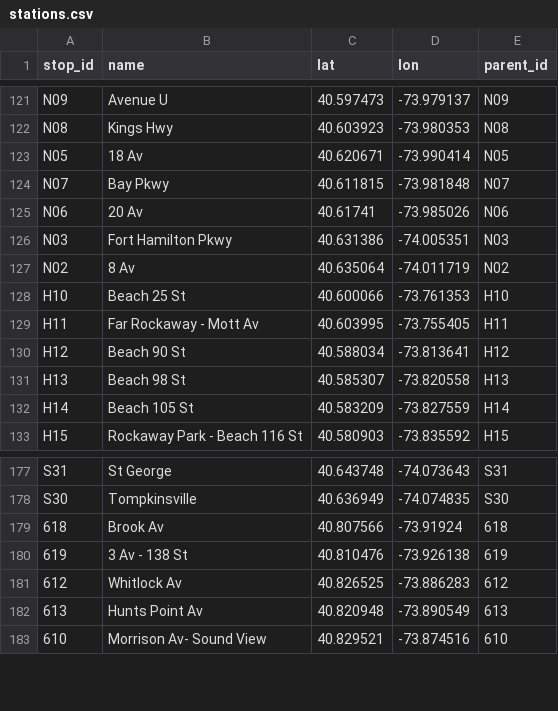
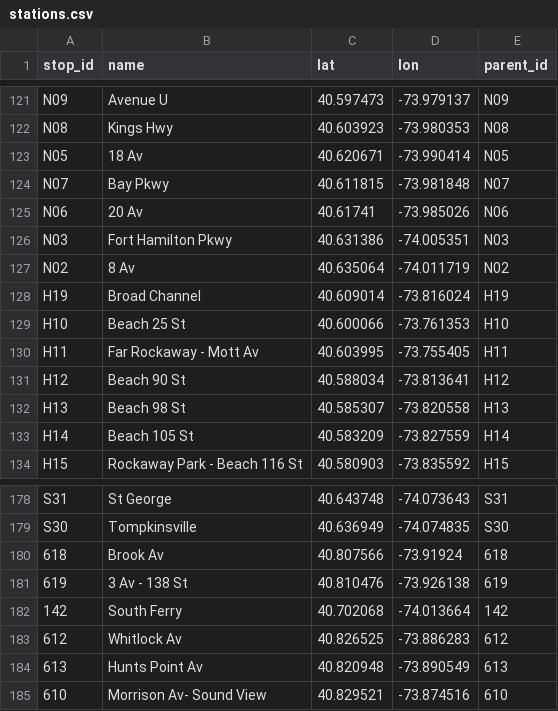
Before and after one commit to jonthornton/MTAPI, a CSV file: data/stations.csv, drawn as a sheet; only a part is shown, gaps mark what is left out; the diff names each change by its address in the sheet, - before the commit and + after, or states it on an @@ line.

Commit message:
Update MTA station data

```diff
--- a/data/stations.csv
+++ b/data/stations.csv
+row 128: H19 | Broad Channel | 40.609014 | -73.816024 | H19
+row 182: 142 | South Ferry | 40.702068 | -74.013664 | 142
```
Also changed, not shown: 1 other file.
